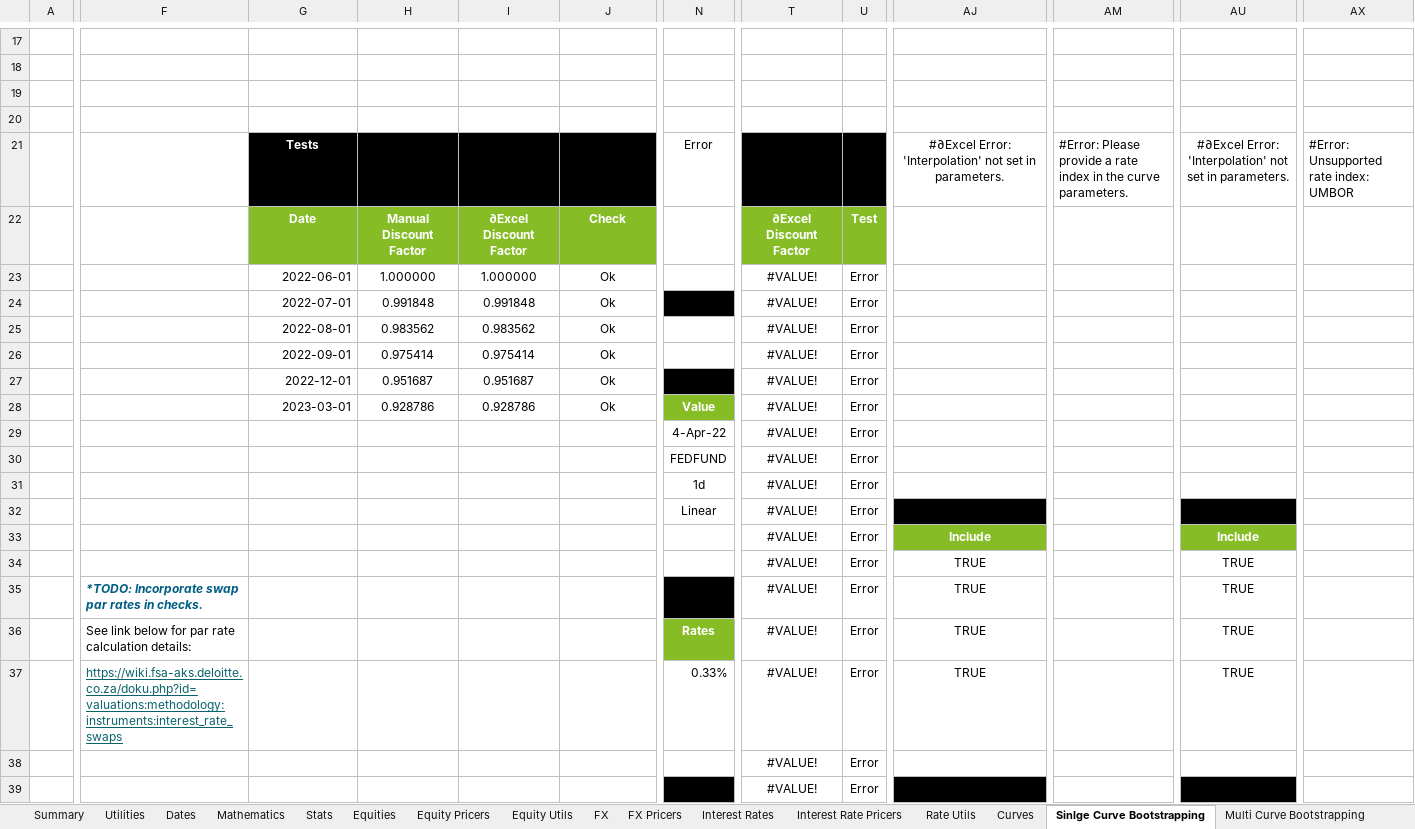
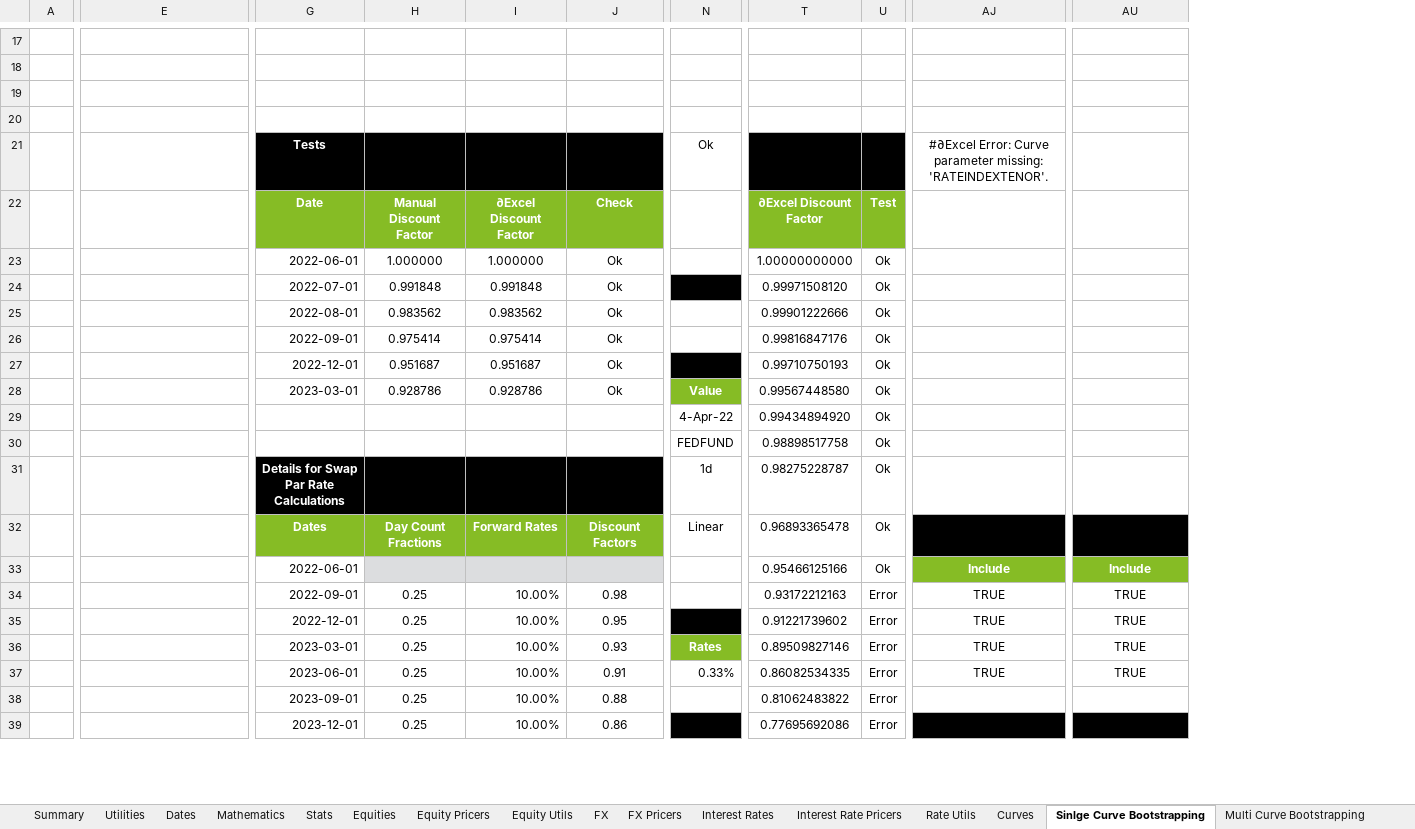
Before and after one commit to StormCollins/dExcel, an Excel workbook: dExcel/resources/workbooks/dexcel-testing.xlsm, sheet Sinlge Curve Bootstrapping, drawn as a sheet; only a part is shown, gaps mark what is left out; values as stored, in another font and other column widths than the file's, no borders; conditional formats not drawn; removed rows and columns are numbered as before the commit, all else as after; the diff covers the shown part only; the diff names each change by its address in the sheet, - before the commit and + after, or states it on an @@ line.

Commit message:
Added tests for bootstrapping swap par rates.

```diff
--- a/dExcel/resources/workbooks/dexcel-testing.xlsm (sheet Sinlge Curve Bootstrapping)
+++ b/dExcel/resources/workbooks/dexcel-testing.xlsm (sheet Sinlge Curve Bootstrapping)
-column T, rows 22-39: ∂Excel Discount Factor | #VALUE! | #VALUE! | #VALUE! | #VALUE! | #VALUE! | #VALUE! | #VALUE! | #VALUE! | #VALUE! | #VALUE! | #VALUE! | #VALUE! | #VALUE! | #VALUE! | #VALUE! | #VALUE! | #VALUE!
+column T, rows 22-39: ∂Excel Discount Factor | 1.00000000000 | 0.99971508120 | 0.99901222666 | 0.99816847176 | 0.99710750193 | 0.99567448580 | 0.99434894920 | 0.98898517758 | 0.98275228787 | 0.96893365478 | 0.95466125166 | 0.93172212163 | 0.91221739602 | 0.89509827146 | 0.86082534335 | 0.81062483822 | 0.77695692086
-column AM, row 21: #Error: Please provide a rate index in the curve parameters.
-column AX, row 21: #Error: Unsupported rate index: UMBOR
-N21: Error
+N21: Ok
-AJ21: #∂Excel Error: 'Interpolation' not set in parameters.
+AJ21: #∂Excel Error: Curve parameter missing: 'RATEINDEXTENOR'.
-AU21: #∂Excel Error: 'Interpolation' not set in parameters.
+AU21: (empty)
-U23:U33: Error
+U23:U33: Ok
-G31: (empty)
+G31: Details for Swap Par Rate Calculations
-G31:J31 fill: none
+G31:J31 fill: #000000
-G32: (empty)
+G32: Dates
-G32:J32 fill: none
+G32:J32 fill: #86BC25
-H32: (empty)
+H32: Day Count Fractions
-I32: (empty)
+I32: Forward Rates
-J32: (empty)
+J32: Discount Factors
-G33: (empty)
+G33: 2022-06-01
-H33:J33 fill: none
+H33:J33 fill: #DCDDDF
-G34: (empty)
+G34: 2022-09-01
-H34:H39: (empty)
+H34:H39: 0.25
-I34:I39: (empty)
+I34:I39: 10.00%
-J34: (empty)
+J34: 0.98
-E35: *TODO: Incorporate swap par rates in checks.
+E35: (empty)
-G35: (empty)
+G35: 2022-12-01
-J35: (empty)
+J35: 0.95
-E36: See link below for par rate calculation details:
+E36: (empty)
-G36: (empty)
+G36: 2023-03-01
-J36: (empty)
+J36: 0.93
-E37: https://wiki.fsa-aks.deloitte.co.za/doku.php?id=valuations:methodology:instruments:interest_rate_swaps
+E37: (empty)
-G37: (empty)
+G37: 2023-06-01
-J37: (empty)
+J37: 0.91
-G38: (empty)
+G38: 2023-09-01
-J38: (empty)
+J38: 0.88
-G39: (empty)
+G39: 2023-12-01
-J39: (empty)
+J39: 0.86
```
Also changed, not shown: 2 added columns, 3 removed columns, 43 edited cells and cell formats elsewhere in this sheet, sheet Table Formatting, sheet Stats, sheet Curves, sheet Hyperlink Utils, sheet Summary, formulas that keep their value, 3 other files.
